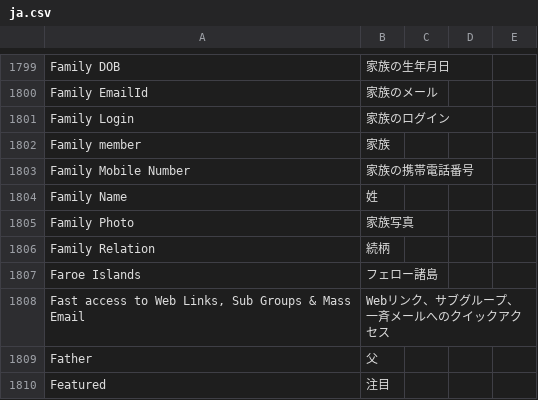
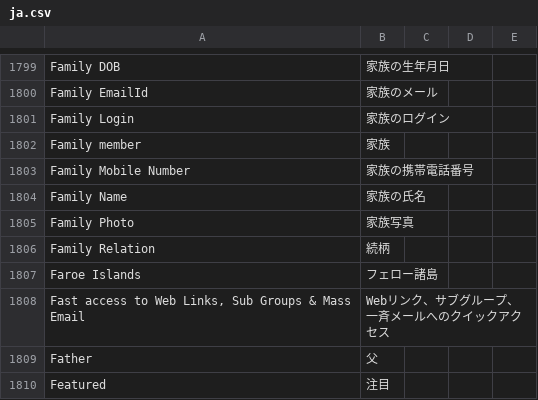
Before and after one commit to webteam-96/roster_on_wheels, a CSV file: row/database/translations/review/ja.csv, drawn as a sheet; only a part is shown, gaps mark what is left out.

```diff
--- a/row/database/translations/review/ja.csv
+++ b/row/database/translations/review/ja.csv
@@ -1811,3 +1811,3 @@ Family member,家族,,,
 Family Mobile Number,家族の携帯電話番号,,,
-Family Name,姓,,,
+Family Name,家族の氏名,,,
 Family Photo,家族写真,,,
```
Also changed, not shown: row/database/translations/review/de.csv, row/database/translations/review/es.csv, 42 other files.
